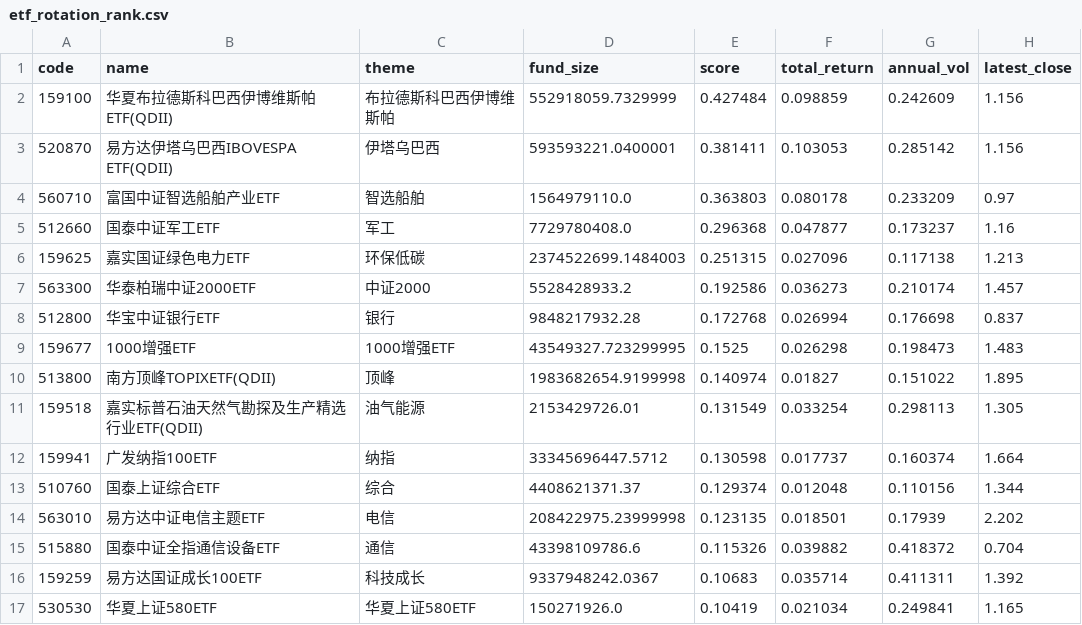
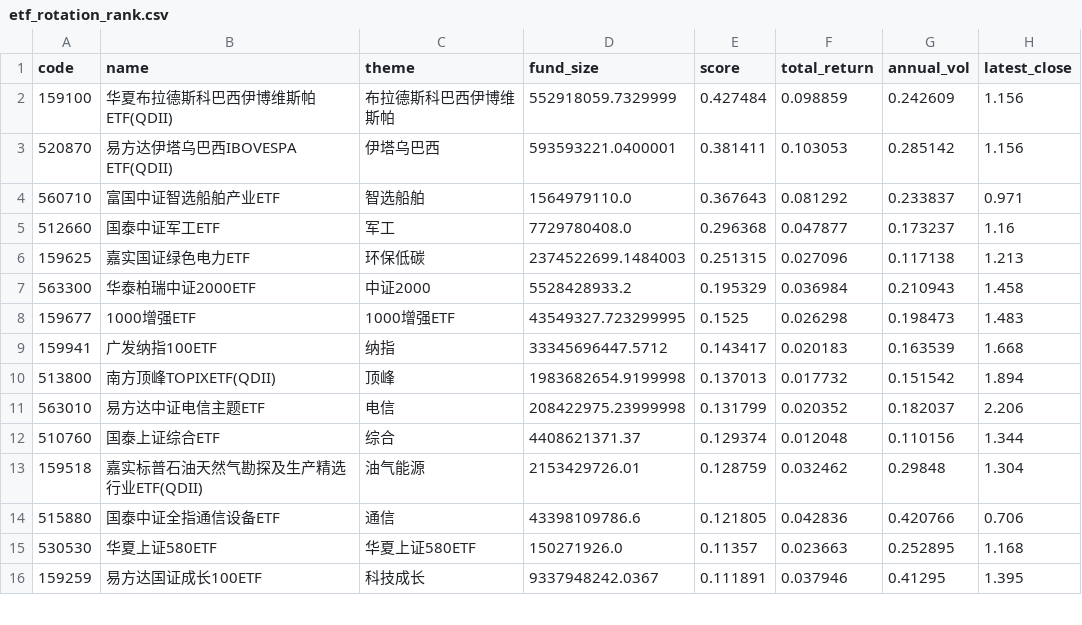
Before and after one commit to zihengniu9/etf-rotation-desk, a CSV file: outputs/etf_rotation_rank.csv, drawn as a sheet; only a part is shown; the diff covers the shown part only.

Commit message:
Update dashboard data 2026-09-18 (intraday)

```diff
--- a/outputs/etf_rotation_rank.csv
+++ b/outputs/etf_rotation_rank.csv
@@ -3,15 +3,14 @@
 520870,易方达伊塔乌巴西IBOVESPA ETF(QDII),伊塔乌巴西,593593221.0400001,0.381411,0.103053,0.285142,1.156
-560710,富国中证智选船舶产业ETF,智选船舶,1564979110.0,0.363803,0.080178,0.233209,0.97
+560710,富国中证智选船舶产业ETF,智选船舶,1564979110.0,0.367643,0.081292,0.233837,0.971
 512660,国泰中证军工ETF,军工,7729780408.0,0.296368,0.047877,0.173237,1.16
 159625,嘉实国证绿色电力ETF,环保低碳,2374522699.1484003,0.251315,0.027096,0.117138,1.213
-563300,华泰柏瑞中证2000ETF,中证2000,5528428933.2,0.192586,0.036273,0.210174,1.457
-512800,华宝中证银行ETF,银行,9848217932.28,0.172768,0.026994,0.176698,0.837
+563300,华泰柏瑞中证2000ETF,中证2000,5528428933.2,0.195329,0.036984,0.210943,1.458
 159677,1000增强ETF,1000增强ETF,43549327.723299995,0.1525,0.026298,0.198473,1.483
-513800,南方顶峰TOPIXETF(QDII),顶峰,1983682654.9199998,0.140974,0.01827,0.151022,1.895
-159518,嘉实标普石油天然气勘探及生产精选行业ETF(QDII),油气能源,2153429726.01,0.131549,0.033254,0.298113,1.305
-159941,广发纳指100ETF,纳指,33345696447.5712,0.130598,0.017737,0.160374,1.664
+159941,广发纳指100ETF,纳指,33345696447.5712,0.143417,0.020183,0.163539,1.668
+513800,南方顶峰TOPIXETF(QDII),顶峰,1983682654.9199998,0.137013,0.017732,0.151542,1.894
+563010,易方达中证电信主题ETF,电信,208422975.23999998,0.131799,0.020352,0.182037,2.206
 510760,国泰上证综合ETF,综合,4408621371.37,0.129374,0.012048,0.110156,1.344
-563010,易方达中证电信主题ETF,电信,208422975.23999998,0.123135,0.018501,0.17939,2.202
-515880,国泰中证全指通信设备ETF,通信,43398109786.6,0.115326,0.039882,0.418372,0.704
-159259,易方达国证成长100ETF,科技成长,9337948242.0367,0.10683,0.035714,0.411311,1.392
-530530,华夏上证580ETF,华夏上证580ETF,150271926.0,0.10419,0.021034,0.249841,1.165
+159518,嘉实标普石油天然气勘探及生产精选行业ETF(QDII),油气能源,2153429726.01,0.128759,0.032462,0.29848,1.304
+515880,国泰中证全指通信设备ETF,通信,43398109786.6,0.121805,0.042836,0.420766,0.706
+530530,华夏上证580ETF,华夏上证580ETF,150271926.0,0.11357,0.023663,0.252895,1.168
+159259,易方达国证成长100ETF,科技成长,9337948242.0367,0.111891,0.037946,0.41295,1.395
```
Also changed, not shown: 16 edited cells elsewhere in this file, outputs/etf_backtest_curve.csv, outputs/etf_backtest_positions.csv, 12 other files.
